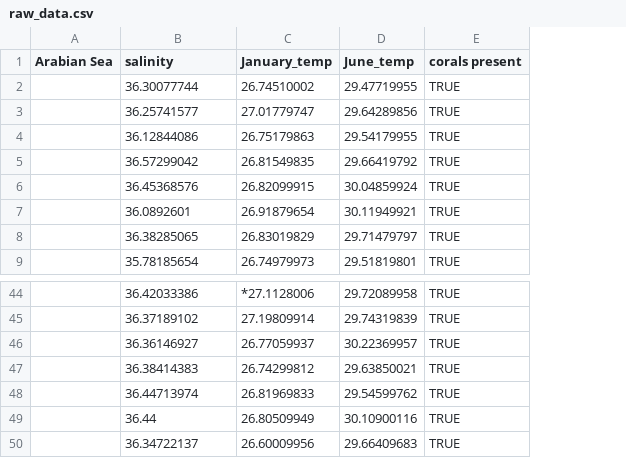
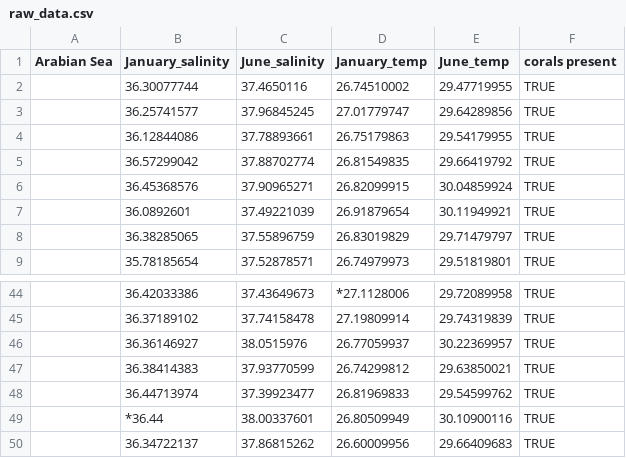
Before and after one commit to EmmaSavin/LCCS-Coursework-25., a CSV file: raw_data.csv, drawn as a sheet; only a part is shown, gaps mark what is left out; the diff names each change by its address in the sheet, - before the commit and + after, or states it on an @@ line.

```diff
--- a/raw_data.csv
+++ b/raw_data.csv
+column C (June_salinity), rows 2-9: 37.4650116 | 37.96845245 | 37.78893661 | 37.88702774 | 37.90965271 | 37.49221039 | 37.55896759 | 37.52878571; rows 44-50: 37.43649673 | 37.74158478 | 38.0515976 | 37.93770599 | 37.39923477 | 38.00337601 | 37.86815262
-B1: salinity
+B1: January_salinity
-B49 (January_salinity): 36.44
+B49 (January_salinity): *36.44
```
Also changed, not shown: clean_data.csv.
